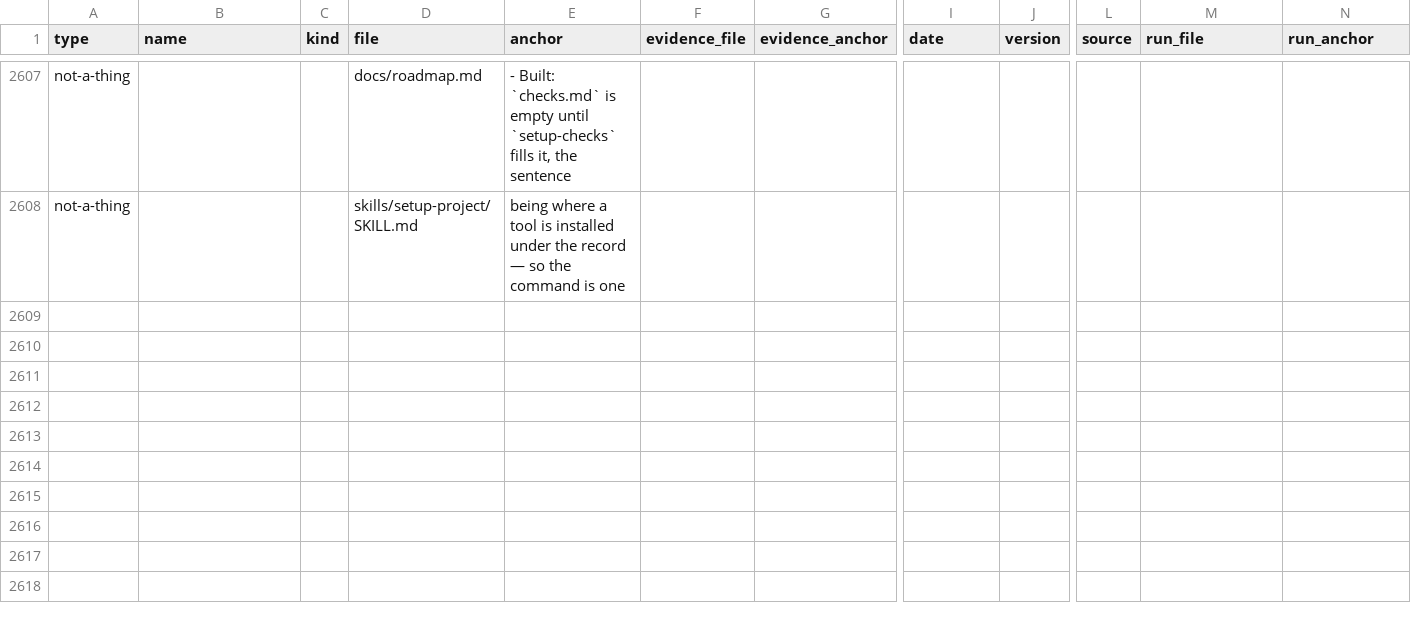
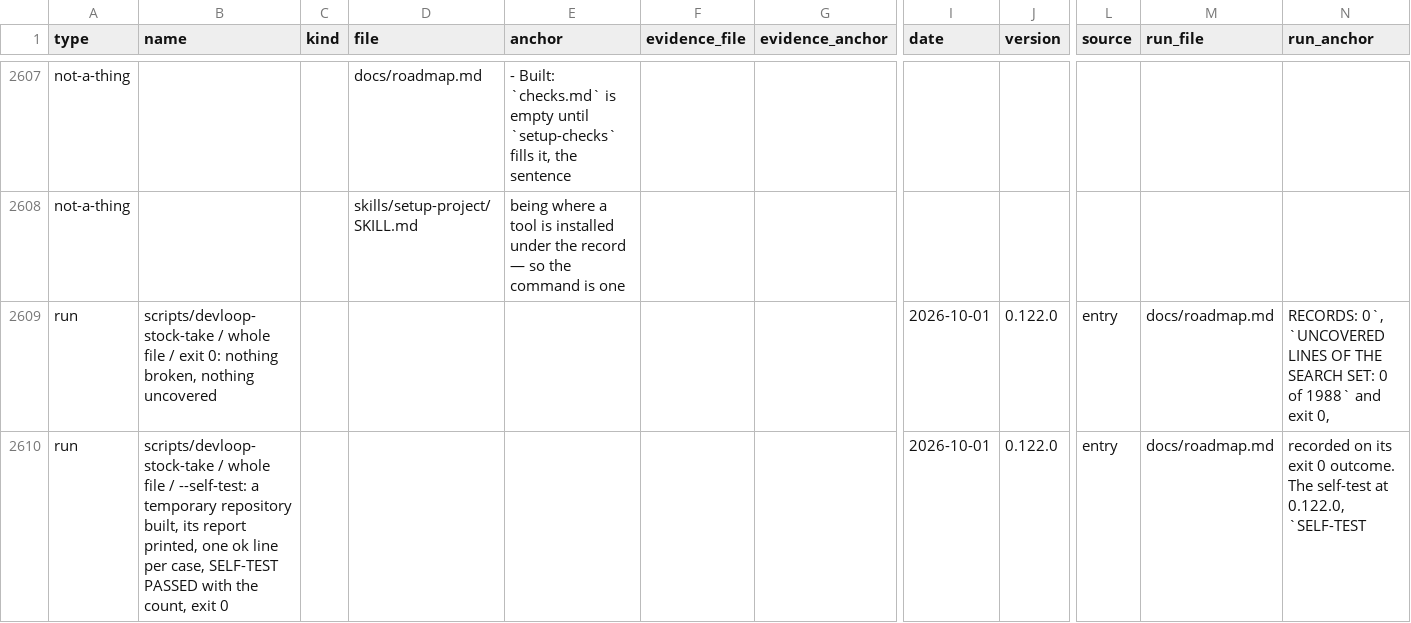
Before and after one commit to jayjay-create/claude-devloop, a TSV file: docs/stock-take.tsv, drawn as a sheet; only a part is shown, gaps mark what is left out; rows hold the shown columns only; the diff names each change by its address in the sheet, - before the commit and + after, or states it on an @@ line.

```diff
--- a/docs/stock-take.tsv
+++ b/docs/stock-take.tsv
+row 2609: run | scripts/devloop-stock-take / whole file / exit 0: nothing broken, nothing uncovered |  |  |  |  |  | 2026-10-01 | 0.122.0 | entry | docs/roadmap.md | RECORDS: 0`, `UNCOVERED LINES OF THE SEARCH SET: 0 of 1988` and exit 0,
+row 2610: run | scripts/devloop-stock-take / whole file / --self-test: a temporary repository built, its report printed, one ok line per case, SELF-TEST PASSED with the count, exit 0 |  |  |  |  |  | 2026-10-01 | 0.122.0 | entry | docs/roadmap.md | recorded on its exit 0 outcome. The self-test at 0.122.0, `SELF-TEST
```
